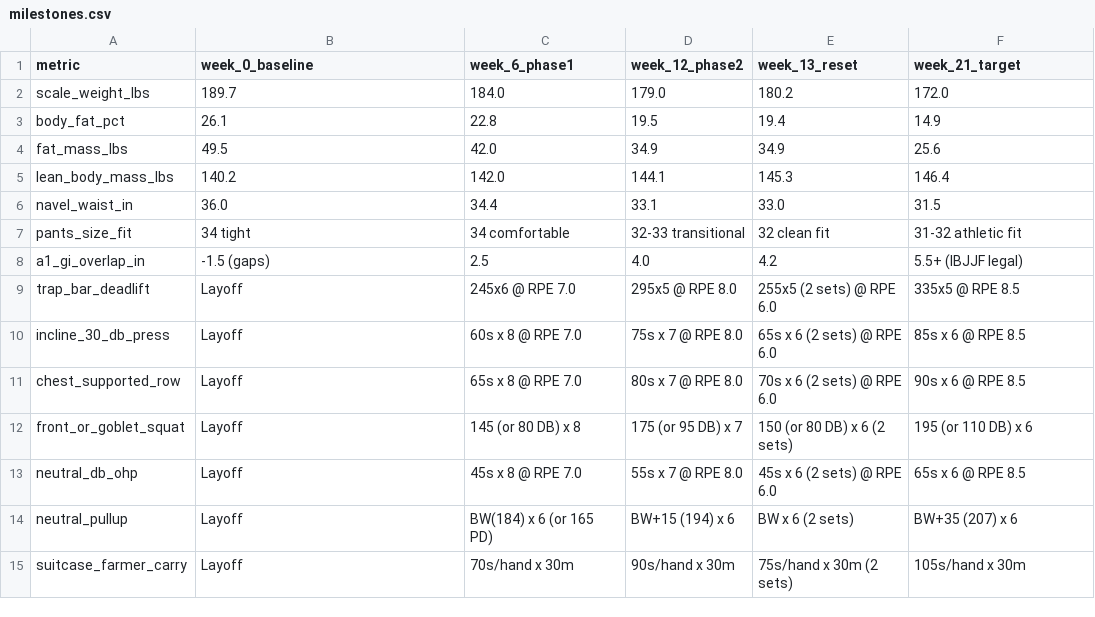
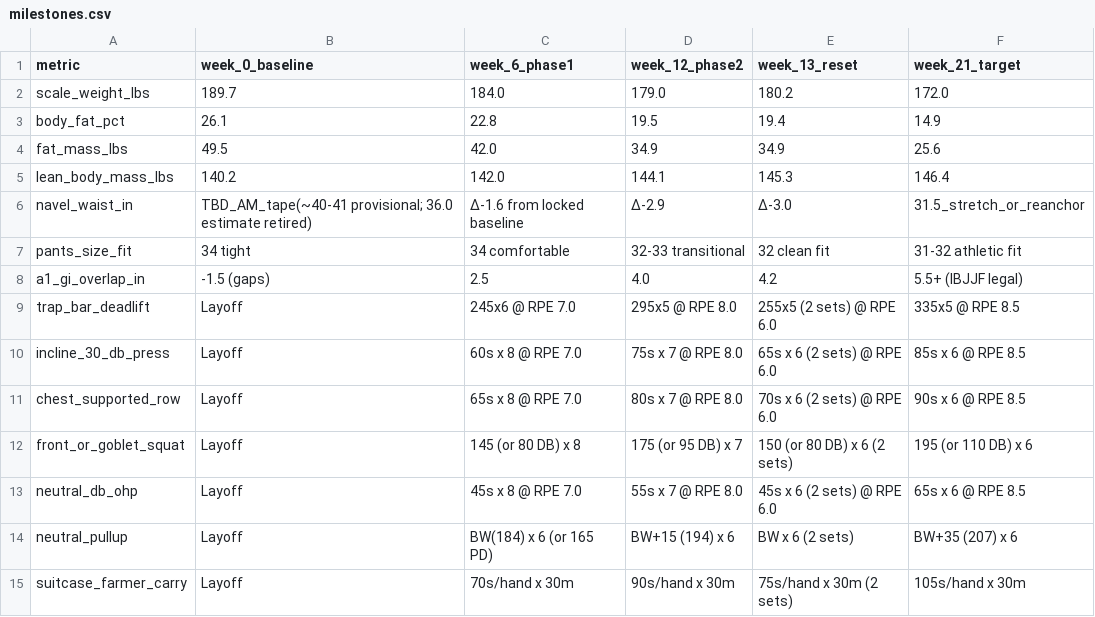
Before and after one commit to kay-rey/athlete-os, a CSV file: athlete/milestones.csv, drawn as a sheet.

```diff
--- a/athlete/milestones.csv
+++ b/athlete/milestones.csv
@@ -5,3 +5,3 @@ fat_mass_lbs,49.5,42.0,34.9,34.9,25.6
 lean_body_mass_lbs,140.2,142.0,144.1,145.3,146.4
-navel_waist_in,36.0,34.4,33.1,33.0,31.5
+navel_waist_in,TBD_AM_tape(~40-41 provisional; 36.0 estimate retired),Δ-1.6 from locked baseline,Δ-2.9,Δ-3.0,31.5_stretch_or_reanchor
 pants_size_fit,34 tight,34 comfortable,32-33 transitional,32 clean fit,31-32 athletic fit
```
Also changed, not shown: journal/anthro.csv, 2 other files.
